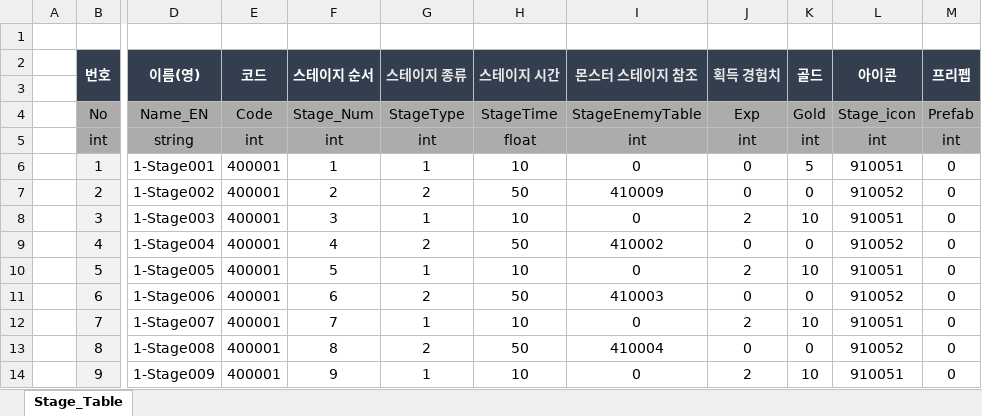
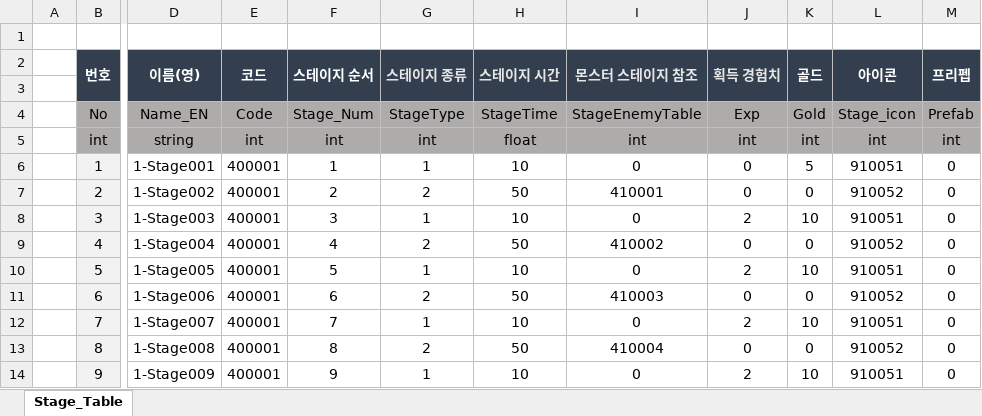
Before and after one commit to kimmk1533/DefensiveDungeon, an Excel workbook: Documents/Table_List/07_Stage_Table.xlsx, sheet Stage_Table, drawn as a sheet; only a part is shown, gaps mark what is left out; values as stored, in another font and other column widths than the file's, no borders; the diff names each change by its address in the sheet, - before the commit and + after, or states it on an @@ line.

```diff
--- a/Documents/Table_List/07_Stage_Table.xlsx (sheet Stage_Table)
+++ b/Documents/Table_List/07_Stage_Table.xlsx (sheet Stage_Table)
-I7 (몬스터 스테이지 참조): 410009
+I7 (몬스터 스테이지 참조): 410001
```
Also changed, not shown: Documents/Table_List/08_StageEnemy_Table.xlsx, 4 other files.
